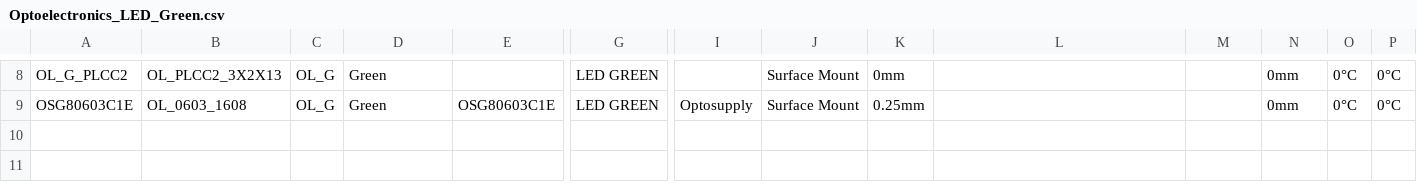
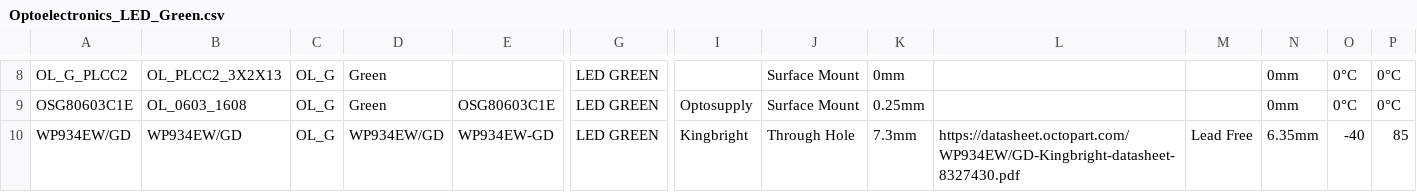
Before and after one commit to mszkowalik/7Sigma, a CSV file: _export/Optoelectronics_LED_Green.csv, drawn as a sheet; only a part is shown, gaps mark what is left out; rows hold the shown columns only; the diff names each change by its address in the sheet, - before the commit and + after, or states it on an @@ line.

```diff
--- a/_export/Optoelectronics_LED_Green.csv
+++ b/_export/Optoelectronics_LED_Green.csv
+row 10: WP934EW/GD | WP934EW/GD | OL_G | WP934EW/GD | WP934EW-GD | LED GREEN | Kingbright | Through Hole | 7.3mm | https://datasheet.octopart.com/WP934EW/GD-Kingbright-datasheet-8327430.pdf | Lead Free | 6.35mm | -40 | 85
```
Also changed, not shown: _export/Capacitors_MLCC.csv, _export/Connectors_Headers.csv, 17 other files.
